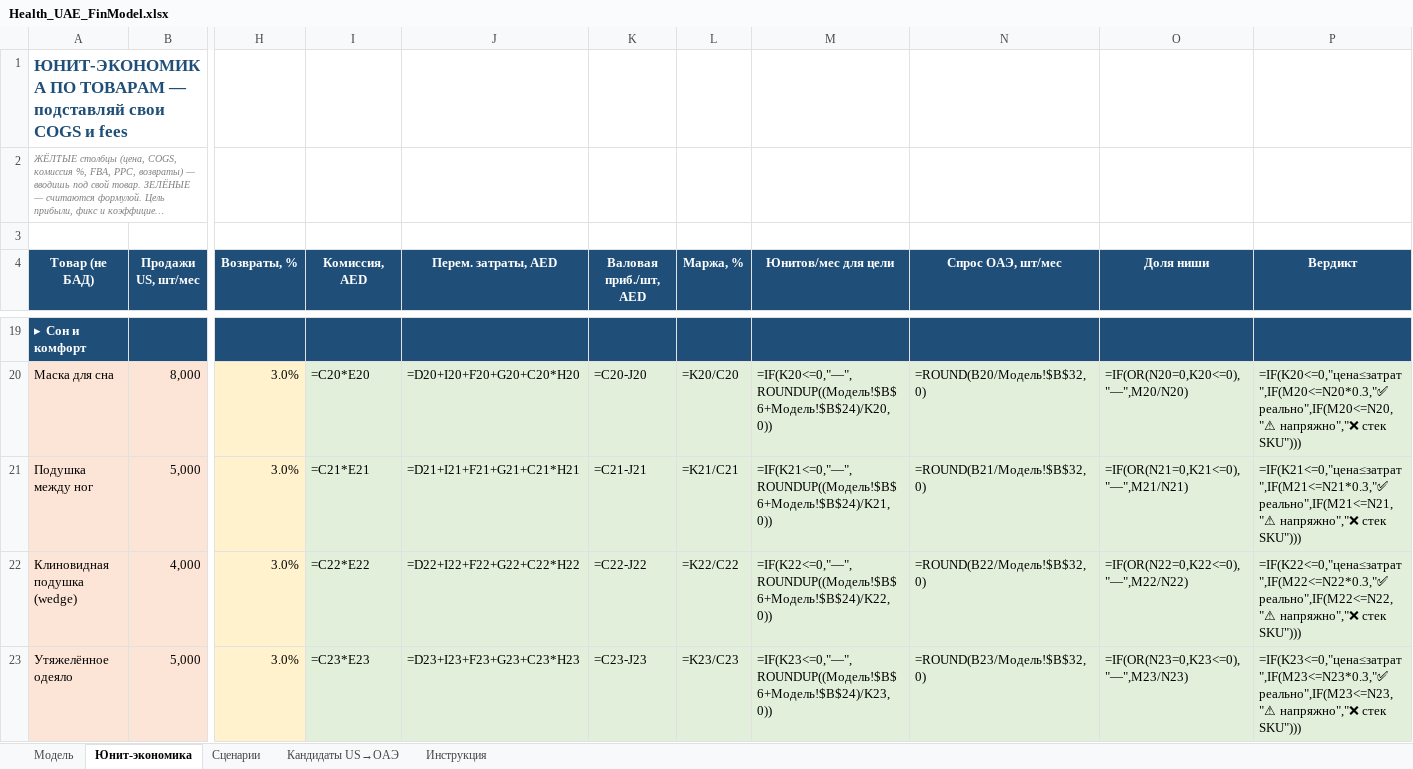
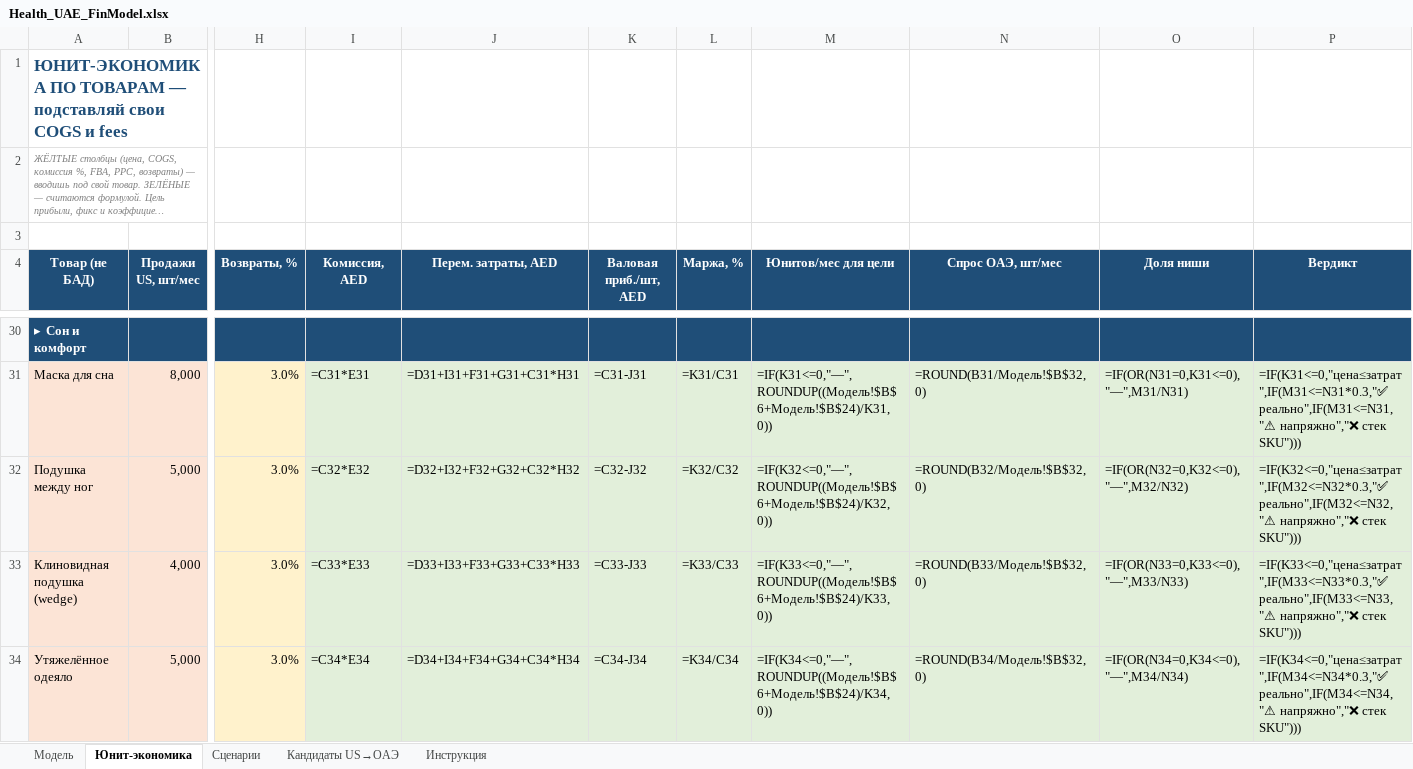
Before and after one commit to TreejarTrading/Keepa, an Excel workbook: health_uae_analysis/Health_UAE_FinModel.xlsx, sheet Юнит-экономика, drawn as a sheet; only a part is shown, gaps mark what is left out; long unchanged cells end in …; values as stored, in another font and other column widths than the file's, no borders; formulas without a stored value are shown as written; addresses are those after the commit; the diff covers the shown part only; the diff names each change by its address in the sheet, - before the commit and + after, or states it on an @@ line.

```diff
--- a/health_uae_analysis/Health_UAE_FinModel.xlsx (sheet Юнит-экономика)
+++ b/health_uae_analysis/Health_UAE_FinModel.xlsx (sheet Юнит-экономика)
-I31 (Комиссия, AED): =C20*E20
+I31 (Комиссия, AED): =C31*E31
-J31 (Перем. затраты, AED): =D20+I20+F20+G20+C20*H20
+J31 (Перем. затраты, AED): =D31+I31+F31+G31+C31*H31
-K31 (Валовая приб./шт, AED): =C20-J20
+K31 (Валовая приб./шт, AED): =C31-J31
-L31 (Маржа, %): =K20/C20
+L31 (Маржа, %): =K31/C31
-M31 (Юнитов/мес для цели): =IF(K20<=0,"—",ROUNDUP((Модель!$B$6+Модель!$B$24)/K20,0))
+M31 (Юнитов/мес для цели): =IF(K31<=0,"—",ROUNDUP((Модель!$B$6+Модель!$B$24)/K31,0))
-N31 (Спрос ОАЭ, шт/мес): =ROUND(B20/Модель!$B$32,0)
+N31 (Спрос ОАЭ, шт/мес): =ROUND(B31/Модель!$B$32,0)
-O31 (Доля ниши): =IF(OR(N20=0,K20<=0),"—",M20/N20)
+O31 (Доля ниши): =IF(OR(N31=0,K31<=0),"—",M31/N31)
-P31 (Вердикт): =IF(K20<=0,"цена≤затрат",IF(M20<=N20*0.3,"✅ реально",IF(M20<=N20,"⚠ напряжно","❌ стек…
+P31 (Вердикт): =IF(K31<=0,"цена≤затрат",IF(M31<=N31*0.3,"✅ реально",IF(M31<=N31,"⚠ напряжно","❌ стек…
-I32 (Комиссия, AED): =C21*E21
+I32 (Комиссия, AED): =C32*E32
-J32 (Перем. затраты, AED): =D21+I21+F21+G21+C21*H21
+J32 (Перем. затраты, AED): =D32+I32+F32+G32+C32*H32
-K32 (Валовая приб./шт, AED): =C21-J21
+K32 (Валовая приб./шт, AED): =C32-J32
-L32 (Маржа, %): =K21/C21
+L32 (Маржа, %): =K32/C32
-M32 (Юнитов/мес для цели): =IF(K21<=0,"—",ROUNDUP((Модель!$B$6+Модель!$B$24)/K21,0))
+M32 (Юнитов/мес для цели): =IF(K32<=0,"—",ROUNDUP((Модель!$B$6+Модель!$B$24)/K32,0))
-N32 (Спрос ОАЭ, шт/мес): =ROUND(B21/Модель!$B$32,0)
+N32 (Спрос ОАЭ, шт/мес): =ROUND(B32/Модель!$B$32,0)
-O32 (Доля ниши): =IF(OR(N21=0,K21<=0),"—",M21/N21)
+O32 (Доля ниши): =IF(OR(N32=0,K32<=0),"—",M32/N32)
-P32 (Вердикт): =IF(K21<=0,"цена≤затрат",IF(M21<=N21*0.3,"✅ реально",IF(M21<=N21,"⚠ напряжно","❌ стек…
+P32 (Вердикт): =IF(K32<=0,"цена≤затрат",IF(M32<=N32*0.3,"✅ реально",IF(M32<=N32,"⚠ напряжно","❌ стек…
-I33 (Комиссия, AED): =C22*E22
+I33 (Комиссия, AED): =C33*E33
-J33 (Перем. затраты, AED): =D22+I22+F22+G22+C22*H22
+J33 (Перем. затраты, AED): =D33+I33+F33+G33+C33*H33
-K33 (Валовая приб./шт, AED): =C22-J22
+K33 (Валовая приб./шт, AED): =C33-J33
-L33 (Маржа, %): =K22/C22
+L33 (Маржа, %): =K33/C33
-M33 (Юнитов/мес для цели): =IF(K22<=0,"—",ROUNDUP((Модель!$B$6+Модель!$B$24)/K22,0))
+M33 (Юнитов/мес для цели): =IF(K33<=0,"—",ROUNDUP((Модель!$B$6+Модель!$B$24)/K33,0))
-N33 (Спрос ОАЭ, шт/мес): =ROUND(B22/Модель!$B$32,0)
+N33 (Спрос ОАЭ, шт/мес): =ROUND(B33/Модель!$B$32,0)
-O33 (Доля ниши): =IF(OR(N22=0,K22<=0),"—",M22/N22)
+O33 (Доля ниши): =IF(OR(N33=0,K33<=0),"—",M33/N33)
-P33 (Вердикт): =IF(K22<=0,"цена≤затрат",IF(M22<=N22*0.3,"✅ реально",IF(M22<=N22,"⚠ напряжно","❌ стек…
+P33 (Вердикт): =IF(K33<=0,"цена≤затрат",IF(M33<=N33*0.3,"✅ реально",IF(M33<=N33,"⚠ напряжно","❌ стек…
-I34 (Комиссия, AED): =C23*E23
+I34 (Комиссия, AED): =C34*E34
-J34 (Перем. затраты, AED): =D23+I23+F23+G23+C23*H23
+J34 (Перем. затраты, AED): =D34+I34+F34+G34+C34*H34
-K34 (Валовая приб./шт, AED): =C23-J23
+K34 (Валовая приб./шт, AED): =C34-J34
-L34 (Маржа, %): =K23/C23
+L34 (Маржа, %): =K34/C34
-M34 (Юнитов/мес для цели): =IF(K23<=0,"—",ROUNDUP((Модель!$B$6+Модель!$B$24)/K23,0))
+M34 (Юнитов/мес для цели): =IF(K34<=0,"—",ROUNDUP((Модель!$B$6+Модель!$B$24)/K34,0))
-N34 (Спрос ОАЭ, шт/мес): =ROUND(B23/Модель!$B$32,0)
+N34 (Спрос ОАЭ, шт/мес): =ROUND(B34/Модель!$B$32,0)
-O34 (Доля ниши): =IF(OR(N23=0,K23<=0),"—",M23/N23)
+O34 (Доля ниши): =IF(OR(N34=0,K34<=0),"—",M34/N34)
-P34 (Вердикт): =IF(K23<=0,"цена≤затрат",IF(M23<=N23*0.3,"✅ реально",IF(M23<=N23,"⚠ напряжно","❌ стек…
+P34 (Вердикт): =IF(K34<=0,"цена≤затрат",IF(M34<=N34*0.3,"✅ реально",IF(M34<=N34,"⚠ напряжно","❌ стек…
```
Also changed, not shown: 34 added rows and 176 edited cells elsewhere in this sheet, sheet Кандидаты US→ОАЭ, 4 other files.
